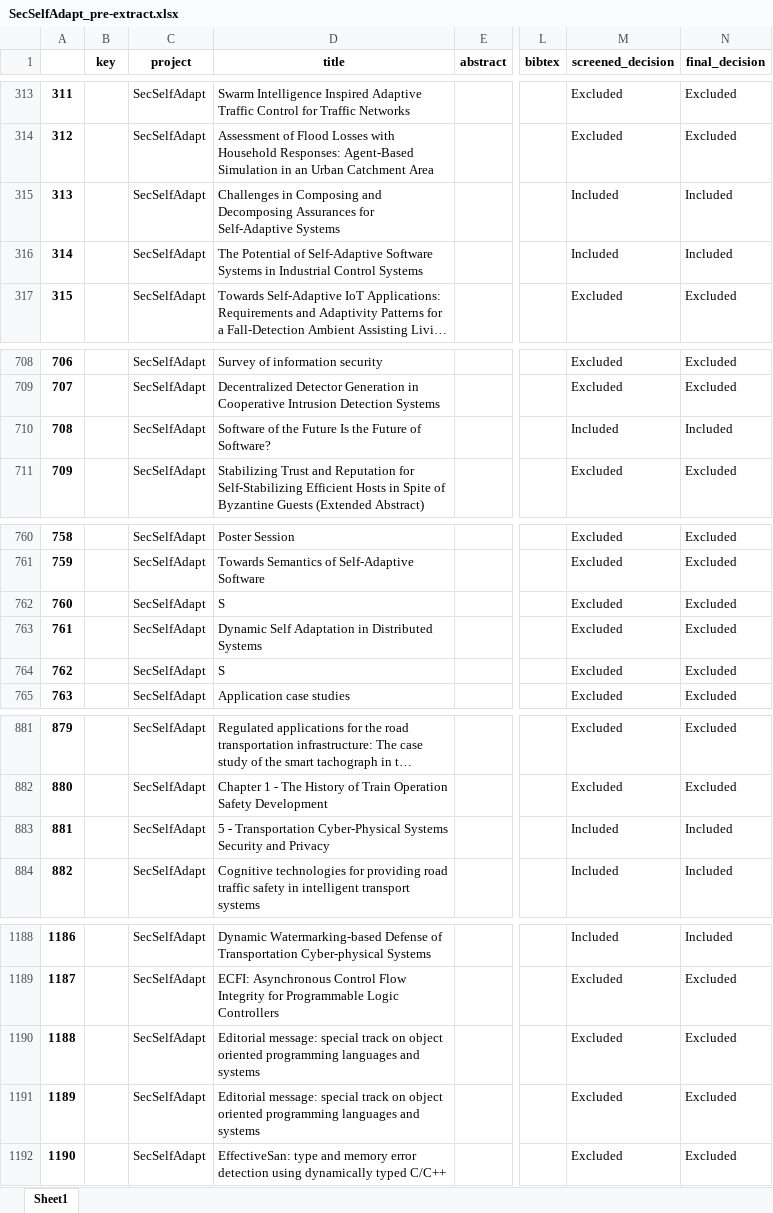
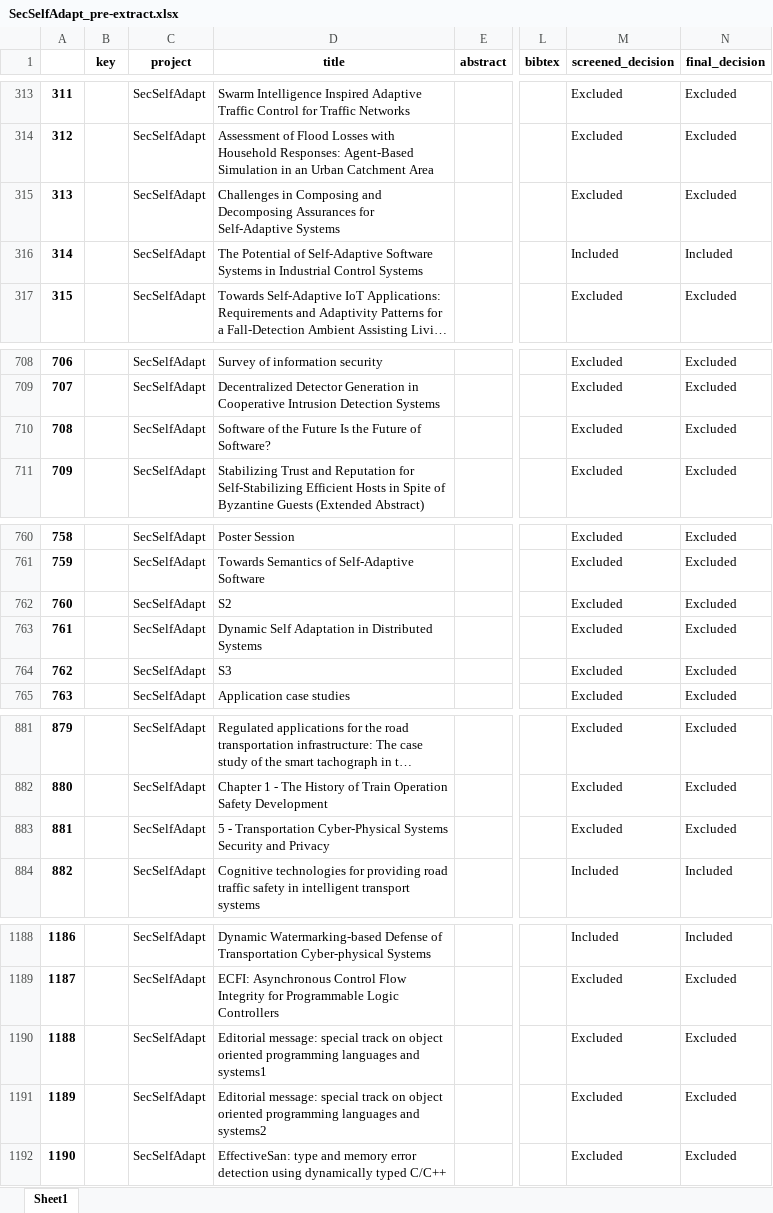
Before and after one commit to geodes-sms/IFT3150-ProjetCurationMetadonnees, an Excel workbook: Datasets/SecSelfAdapt/SecSelfAdapt_pre-extract.xlsx, sheet Sheet1, drawn as a sheet; only a part is shown, gaps mark what is left out; long unchanged cells end in …; values as stored, in another font and other column widths than the file's, no borders; the diff covers the shown part only; the diff names each change by its address in the sheet, - before the commit and + after, or states it on an @@ line.

Commit message:
nouvelle compilation

```diff
--- a/Datasets/SecSelfAdapt/SecSelfAdapt_pre-extract.xlsx (sheet Sheet1)
+++ b/Datasets/SecSelfAdapt/SecSelfAdapt_pre-extract.xlsx (sheet Sheet1)
-M315 (screened_decision): Included
+M315 (screened_decision): Excluded
-N315 (final_decision): Included
+N315 (final_decision): Excluded
-M710 (screened_decision): Included
+M710 (screened_decision): Excluded
-N710 (final_decision): Included
+N710 (final_decision): Excluded
-D762 (title): S
+D762 (title): S2
-D764 (title): S
+D764 (title): S3
-M883 (screened_decision): Included
+M883 (screened_decision): Excluded
-N883 (final_decision): Included
+N883 (final_decision): Excluded
-D1190 (title): …languages and systems
+D1190 (title): …languages and systems1
-D1191 (title): …languages and systems
+D1191 (title): …languages and systems2
```
Also changed, not shown: 8 edited cells elsewhere in this sheet.
